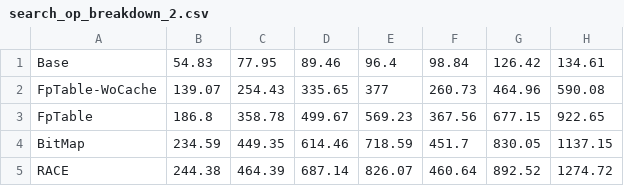
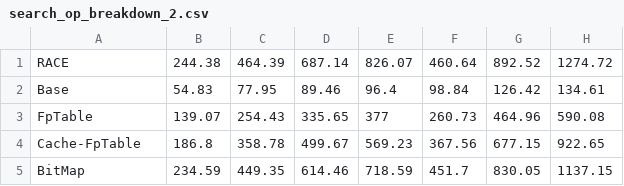
Before and after one commit to minxinhao/CalPlot, a CSV file: op-breakdown/search/search_op_breakdown_2.csv, drawn as a sheet; only a part is shown; addresses are those after the commit; the diff names each change by its address in the sheet, - before the commit and + after, or states it on an @@ line.

```diff
--- a/op-breakdown/search/search_op_breakdown_2.csv
+++ b/op-breakdown/search/search_op_breakdown_2.csv
@@ row 5 moved to row 1: RACE @@
-A3: FpTable-WoCache
+A3: FpTable
-A4: FpTable
+A4: Cache-FpTable
```
Also changed, not shown: CalBench/micro-bench/micro_bench_insert.csv, CalBench/micro-bench/ycsb_search.csv, 42 other files.
